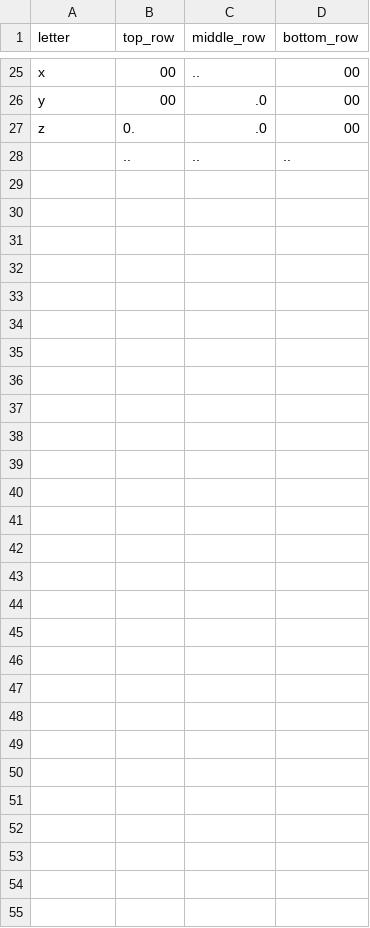
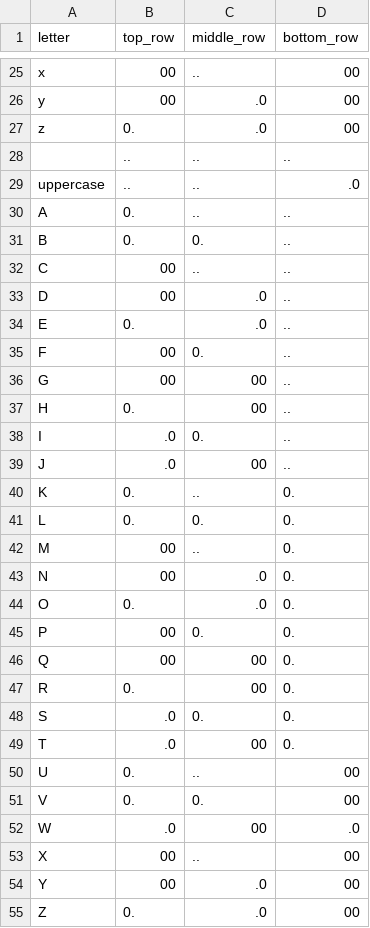
Before and after one commit to aj-bailey/Night_Writer, a CSV file: braille_characters.csv, drawn as a sheet; only a part is shown, gaps mark what is left out.

Commit message:
feat: add uppercase letters

```diff
--- a/braille_characters.csv
+++ b/braille_characters.csv
@@ -28 +28,28 @@ z,0.,.0,00
  ,..,..,..
+uppercase,..,..,.0
+A,0.,..,..
+B,0.,0.,..
+C,00,..,..
+D,00,.0,..
+E,0.,.0,..
+F,00,0.,..
+G,00,00,..
+H,0.,00,..
+I,.0,0.,..
+J,.0,00,..
+K,0.,..,0.
+L,0.,0.,0.
+M,00,..,0.
+N,00,.0,0.
+O,0.,.0,0.
+P,00,0.,0.
+Q,00,00,0.
+R,0.,00,0.
+S,.0,0.,0.
+T,.0,00,0.
+U,0.,..,00
+V,0.,0.,00
+W,.0,00,.0
+X,00,..,00
+Y,00,.0,00
+Z,0.,.0,00
```
